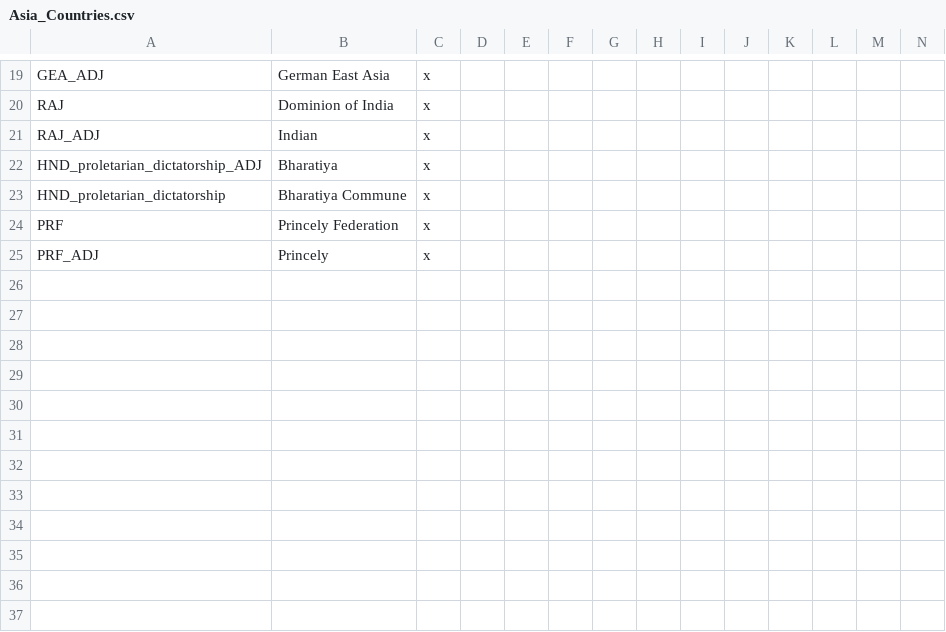
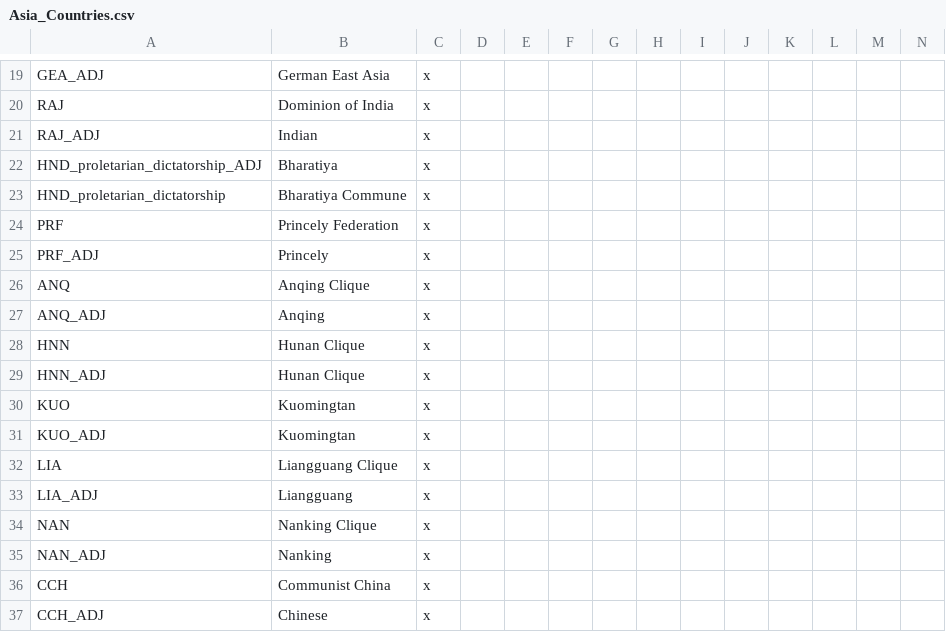
Before and after one commit to C4brit4/Kaiserreich-Vic2, a CSV file: localisation/Asia_Countries.csv, drawn as a sheet; only a part is shown, gaps mark what is left out.

```diff
--- a/localisation/Asia_Countries.csv
+++ b/localisation/Asia_Countries.csv
@@ -25 +25,13 @@ PRF;Princely Federation;x;
 PRF_ADJ;Princely;x;
+ANQ;Anqing Clique;x;
+ANQ_ADJ;Anqing;x;
+HNN;Hunan Clique;x;
+HNN_ADJ;Hunan Clique;x;
+KUO;Kuomingtan;x;
+KUO_ADJ;Kuomingtan;x;
+LIA;Liangguang Clique;x;
+LIA_ADJ;Liangguang;x;
+NAN;Nanking Clique;x;
+NAN_ADJ;Nanking;x;
+CCH;Communist China;x;
+CCH_ADJ;Chinese;x;
```
Also changed, not shown: localisation/Kaiser_events.csv, 47 other files.
